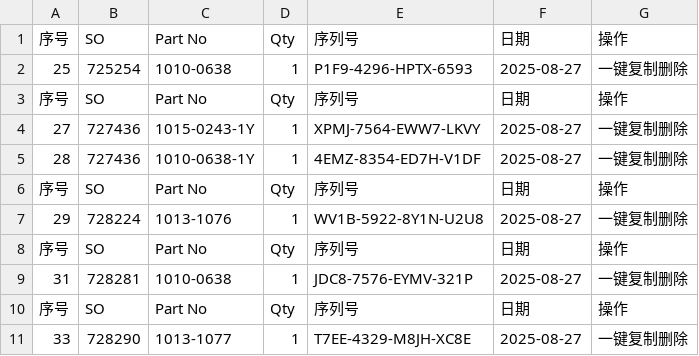
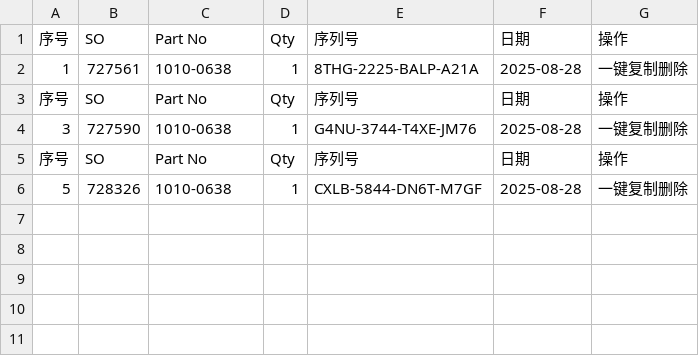
Before and after one commit to Ricky-cloud-star/Zenactcod, a CSV file: data/data.csv, drawn as a sheet.

Commit message:
Update data

```diff
--- a/data/data.csv
+++ b/data/data.csv
@@ -1,11 +1,6 @@
 序号,SO,Part No,Qty,序列号,日期,操作
-25,725254,1010-0638,1,P1F9-4296-HPTX-6593,2025-08-27,一键复制删除
+1,727561,1010-0638,1,8THG-2225-BALP-A21A,2025-08-28,一键复制删除
 序号,SO,Part No,Qty,序列号,日期,操作
-27,727436,1015-0243-1Y,1,XPMJ-7564-EWW7-LKVY,2025-08-27,一键复制删除
-28,727436,1010-0638-1Y,1,4EMZ-8354-ED7H-V1DF,2025-08-27,一键复制删除
+3,727590,1010-0638,1,G4NU-3744-T4XE-JM76,2025-08-28,一键复制删除
 序号,SO,Part No,Qty,序列号,日期,操作
-29,728224,1013-1076,1,WV1B-5922-8Y1N-U2U8,2025-08-27,一键复制删除
-序号,SO,Part No,Qty,序列号,日期,操作
-31,728281,1010-0638,1,JDC8-7576-EYMV-321P,2025-08-27,一键复制删除
-序号,SO,Part No,Qty,序列号,日期,操作
-33,728290,1013-1077,1,T7EE-4329-M8JH-XC8E,2025-08-27,一键复制删除
+5,728326,1010-0638,1,CXLB-5844-DN6T-M7GF,2025-08-28,一键复制删除
```
